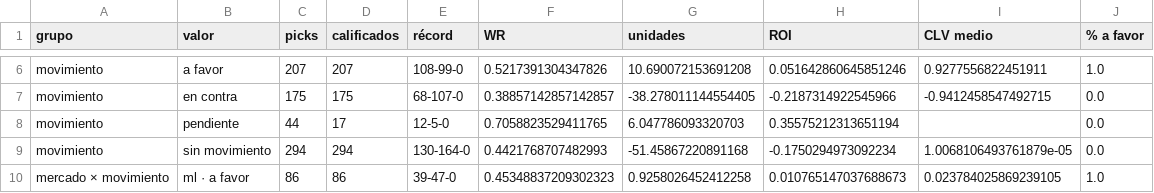
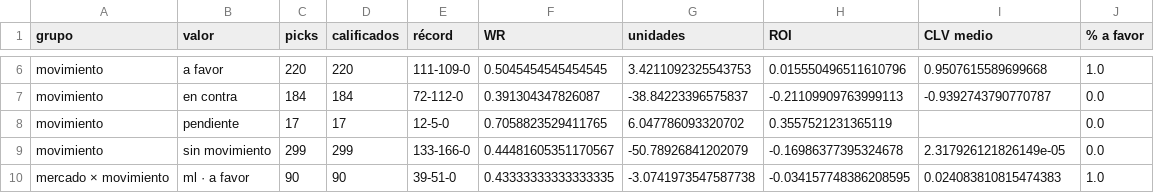
Before and after one commit to DaveBarracuda/nba-quant, a CSV file: ledger/github/summary.csv, drawn as a sheet; only a part is shown, gaps mark what is left out; the diff covers the shown part only; the diff names each change by its address in the sheet, - before the commit and + after, or states it on an @@ line.

```diff
--- a/ledger/github/summary.csv
+++ b/ledger/github/summary.csv
-C6 (picks): 207
+C6 (picks): 220
-D6 (calificados): 207
+D6 (calificados): 220
-E6 (récord): 108-99-0
+E6 (récord): 111-109-0
-F6 (WR): 0.5217391304347826
+F6 (WR): 0.5045454545454545
-G6 (unidades): 10.690072153691208
+G6 (unidades): 3.4211092325543753
-H6 (ROI): 0.051642860645851246
+H6 (ROI): 0.015550496511610796
-I6 (CLV medio): 0.9277556822451911
+I6 (CLV medio): 0.9507615589699668
-C7 (picks): 175
+C7 (picks): 184
-D7 (calificados): 175
+D7 (calificados): 184
-E7 (récord): 68-107-0
+E7 (récord): 72-112-0
-F7 (WR): 0.38857142857142857
+F7 (WR): 0.391304347826087
-G7 (unidades): -38.278011144554405
+G7 (unidades): -38.84223396575837
-H7 (ROI): -0.2187314922545966
+H7 (ROI): -0.21109909763999113
-I7 (CLV medio): -0.9412458547492715
+I7 (CLV medio): -0.9392743790770787
-C8 (picks): 44
+C8 (picks): 17
-G8 (unidades): 6.047786093320703
+G8 (unidades): 6.047786093320702
-H8 (ROI): 0.35575212313651194
+H8 (ROI): 0.3557521231365119
-C9 (picks): 294
+C9 (picks): 299
-D9 (calificados): 294
+D9 (calificados): 299
-E9 (récord): 130-164-0
+E9 (récord): 133-166-0
-F9 (WR): 0.4421768707482993
+F9 (WR): 0.44481605351170567
-G9 (unidades): -51.45867220891168
+G9 (unidades): -50.78926841202079
-H9 (ROI): -0.1750294973092234
+H9 (ROI): -0.16986377395324678
-I9 (CLV medio): 1.0068106493761879e-05
+I9 (CLV medio): 2.317926121826149e-05
-C10 (picks): 86
+C10 (picks): 90
-D10 (calificados): 86
+D10 (calificados): 90
-E10 (récord): 39-47-0
+E10 (récord): 39-51-0
-F10 (WR): 0.45348837209302323
+F10 (WR): 0.43333333333333335
-G10 (unidades): 0.9258026452412258
+G10 (unidades): -3.0741973547587738
-H10 (ROI): 0.010765147037688673
+H10 (ROI): -0.034157748386208595
-I10 (CLV medio): 0.023784025869239105
+I10 (CLV medio): 0.024083810815474383
```
Also changed, not shown: 109 edited cells elsewhere in this file, ledger/github/picks.csv, 1 other file.
